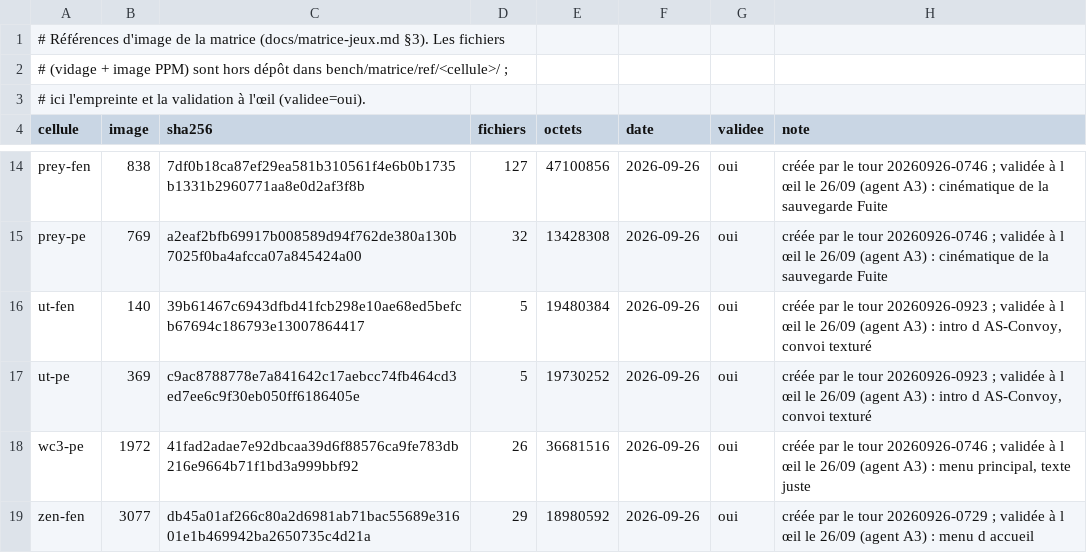
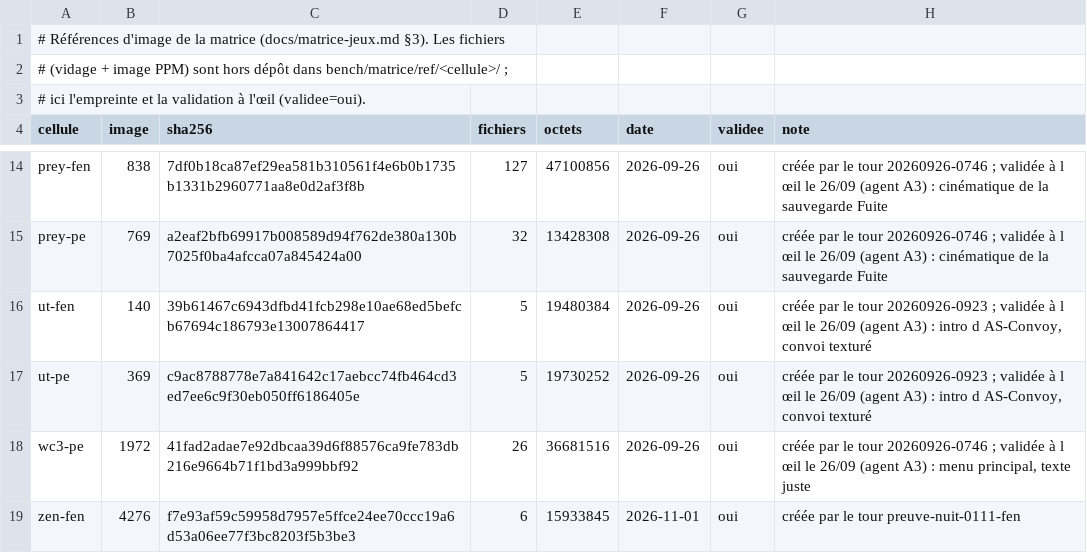
Before and after one commit to habib256/pomppc, a CSV file: tools/matrice/references.csv, drawn as a sheet; only a part is shown, gaps mark what is left out.

```diff
--- a/tools/matrice/references.csv
+++ b/tools/matrice/references.csv
@@ -18,2 +18,2 @@ ut-pe,369,c9ac8788778e7a841642c17aebcc74fb464cd3ed7ee6c9f30eb050ff6186405e,5,197
 wc3-pe,1972,41fad2adae7e92dbcaa39d6f88576ca9fe783db216e9664b71f1bd3a999bbf92,26,36681516,2026-09-26,oui,"créée par le tour 20260926-0746 ; validée à l œil le 26/09 (agent A3) : menu principal, texte juste"
-zen-fen,3077,db45a01af266c80a2d6981ab71bac55689e31601e1b469942ba2650735c4d21a,29,18980592,2026-09-26,oui,créée par le tour 20260926-0729 ; validée à l œil le 26/09 (agent A3) : menu d accueil
+zen-fen,4276,f7e93af59c59958d7957e5ffce24ee70ccc19a6d53a06ee77f3bc8203f5b3be3,6,15933845,2026-11-01,oui,créée par le tour preuve-nuit-0111-fen
```
Also changed, not shown: 6 other files.
